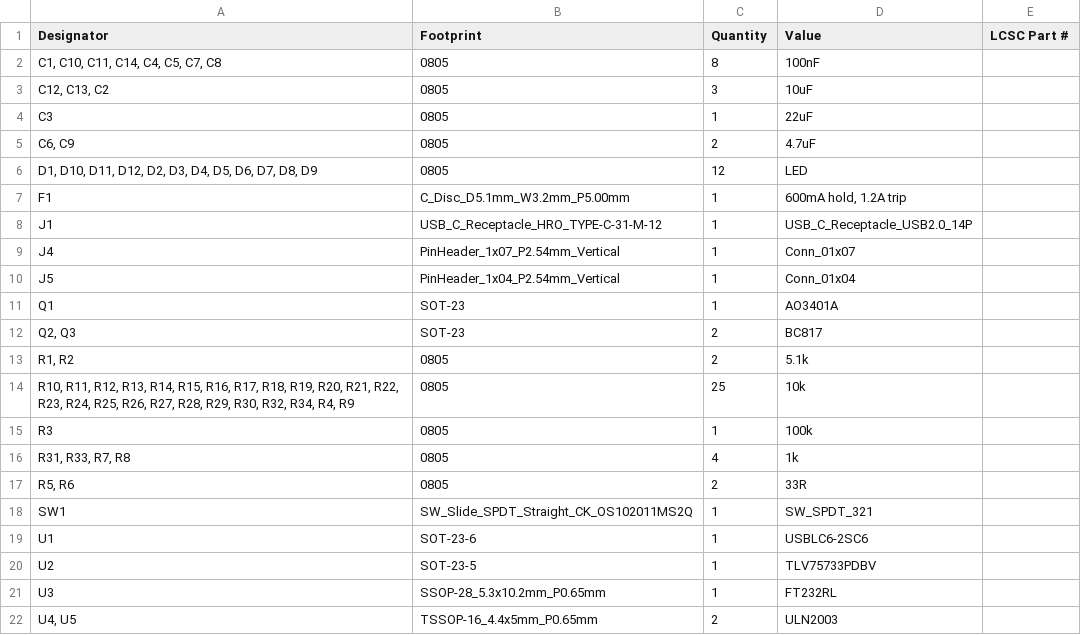
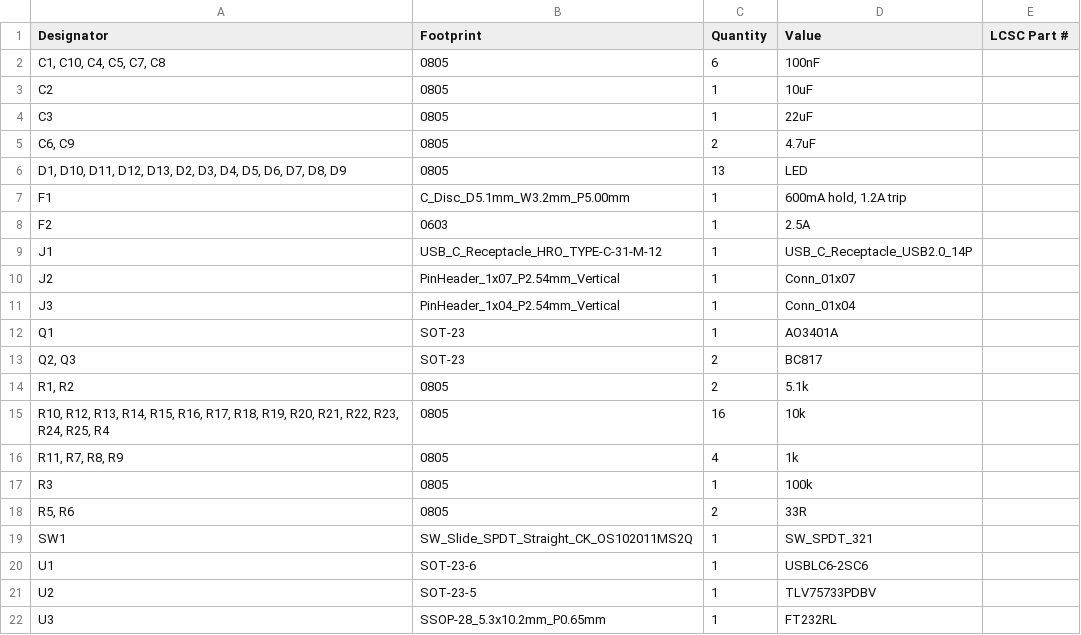
Before and after one commit to sneakylizard123-4/FTDIboard, a CSV file: kicad/production/bom.csv, drawn as a sheet.

```diff
--- a/kicad/production/bom.csv
+++ b/kicad/production/bom.csv
@@ -1,11 +1,12 @@
 Designator,Footprint,Quantity,Value,LCSC Part #
-"C1, C10, C11, C14, C4, C5, C7, C8",0805,8,100nF,
-"C12, C13, C2",0805,3,10uF,
+"C1, C10, C4, C5, C7, C8",0805,6,100nF,
+C2,0805,1,10uF,
 C3,0805,1,22uF,
 "C6, C9",0805,2,4.7uF,
-"D1, D10, D11, D12, D2, D3, D4, D5, D6, D7, D8, D9",0805,12,LED,
+"D1, D10, D11, D12, D13, D2, D3, D4, D5, D6, D7, D8, D9",0805,13,LED,
 F1,C_Disc_D5.1mm_W3.2mm_P5.00mm,1,"600mA hold, 1.2A trip",
+F2,0603,1,2.5A,
 J1,USB_C_Receptacle_HRO_TYPE-C-31-M-12,1,USB_C_Receptacle_USB2.0_14P,
-J4,PinHeader_1x07_P2.54mm_Vertical,1,Conn_01x07,
-J5,PinHeader_1x04_P2.54mm_Vertical,1,Conn_01x04,
+J2,PinHeader_1x07_P2.54mm_Vertical,1,Conn_01x07,
+J3,PinHeader_1x04_P2.54mm_Vertical,1,Conn_01x04,
 Q1,SOT-23,1,AO3401A,
@@ -13,5 +14,5 @@ Q1,SOT-23,1,AO3401A,
 "R1, R2",0805,2,5.1k,
-"R10, R11, R12, R13, R14, R15, R16, R17, R18, R19, R20, R21, R22, R23, R24, R25, R26, R27, R28, R29, R30, R32, R34, R4, R9",0805,25,10k,
+"R10, R12, R13, R14, R15, R16, R17, R18, R19, R20, R21, R22, R23, R24, R25, R4",0805,16,10k,
+"R11, R7, R8, R9",0805,4,1k,
 R3,0805,1,100k,
-"R31, R33, R7, R8",0805,4,1k,
 "R5, R6",0805,2,33R,
@@ -21,2 +22 @@ U2,SOT-23-5,1,TLV75733PDBV,
 U3,SSOP-28_5.3x10.2mm_P0.65mm,1,FT232RL,
-"U4, U5",TSSOP-16_4.4x5mm_P0.65mm,2,ULN2003,
```
Also changed, not shown: 11 other files.
